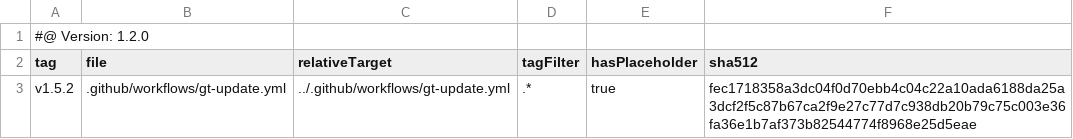
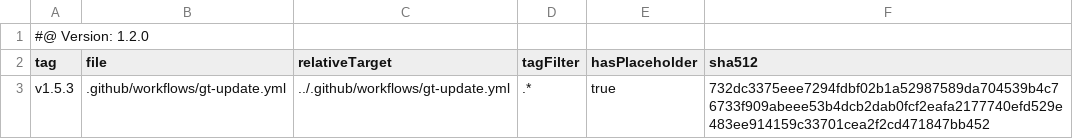
Before and after one commit to tegonal/github-commons, a TSV file: .gt/remotes/gt/pulled.tsv, drawn as a sheet.

Commit message:
update files of remote gt to version v1.5.3 via gt

```diff
--- a/.gt/remotes/gt/pulled.tsv
+++ b/.gt/remotes/gt/pulled.tsv
@@ -2,2 +2,2 @@
 tag	file	relativeTarget	tagFilter	hasPlaceholder	sha512
-v1.5.2	.github/workflows/gt-update.yml	../.github/workflows/gt-update.yml	.*	true	fec1718358a3dc04f0d70ebb4c04c22a10ada6188da25a3dcf2f5c87b67ca2f9e27c77d7c938db20b79c75c003e36fa36e1b7af373b82544774f8968e25d5eae
+v1.5.3	.github/workflows/gt-update.yml	../.github/workflows/gt-update.yml	.*	true	732dc3375eee7294fdbf02b1a52987589da704539b4c76733f909abeee53b4dcb2dab0fcf2eafa2177740efd529e483ee914159c33701cea2f2cd471847bb452
```
Also changed, not shown: 1 other file.
